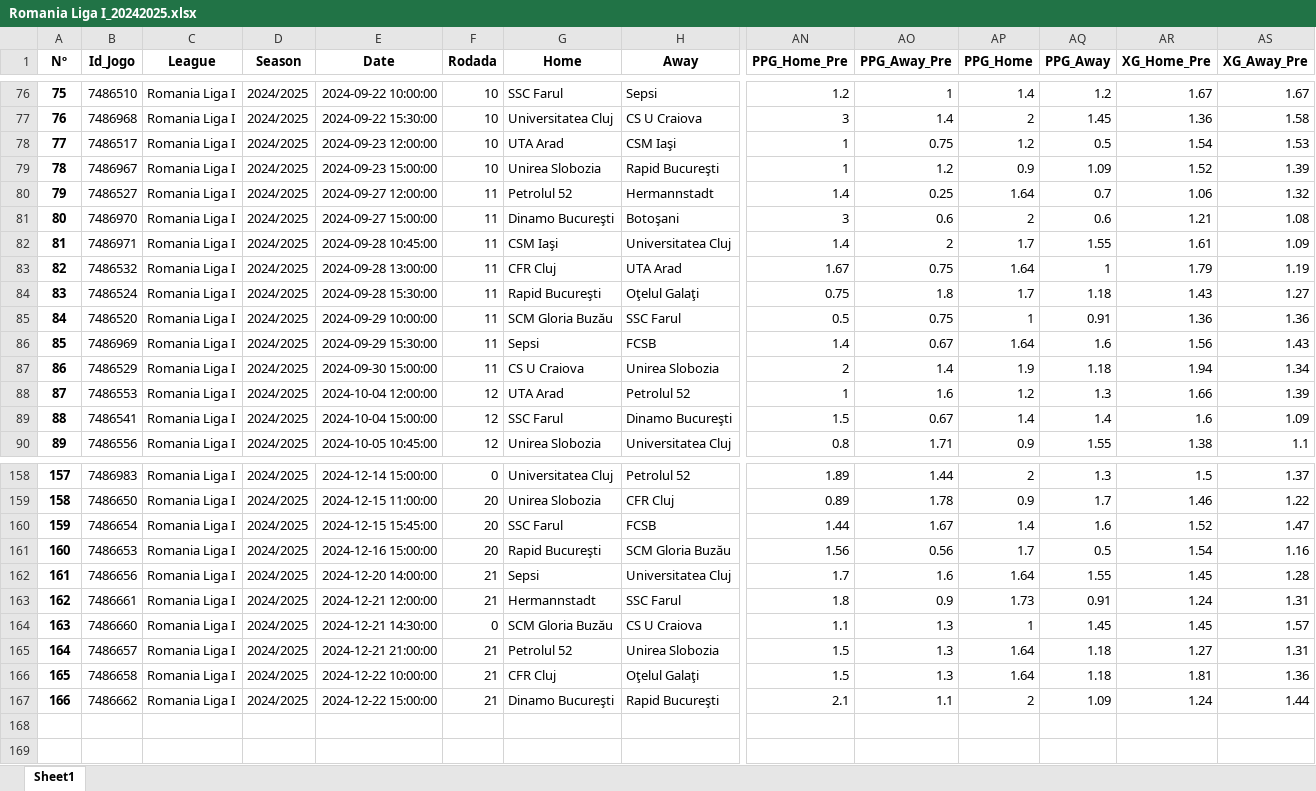
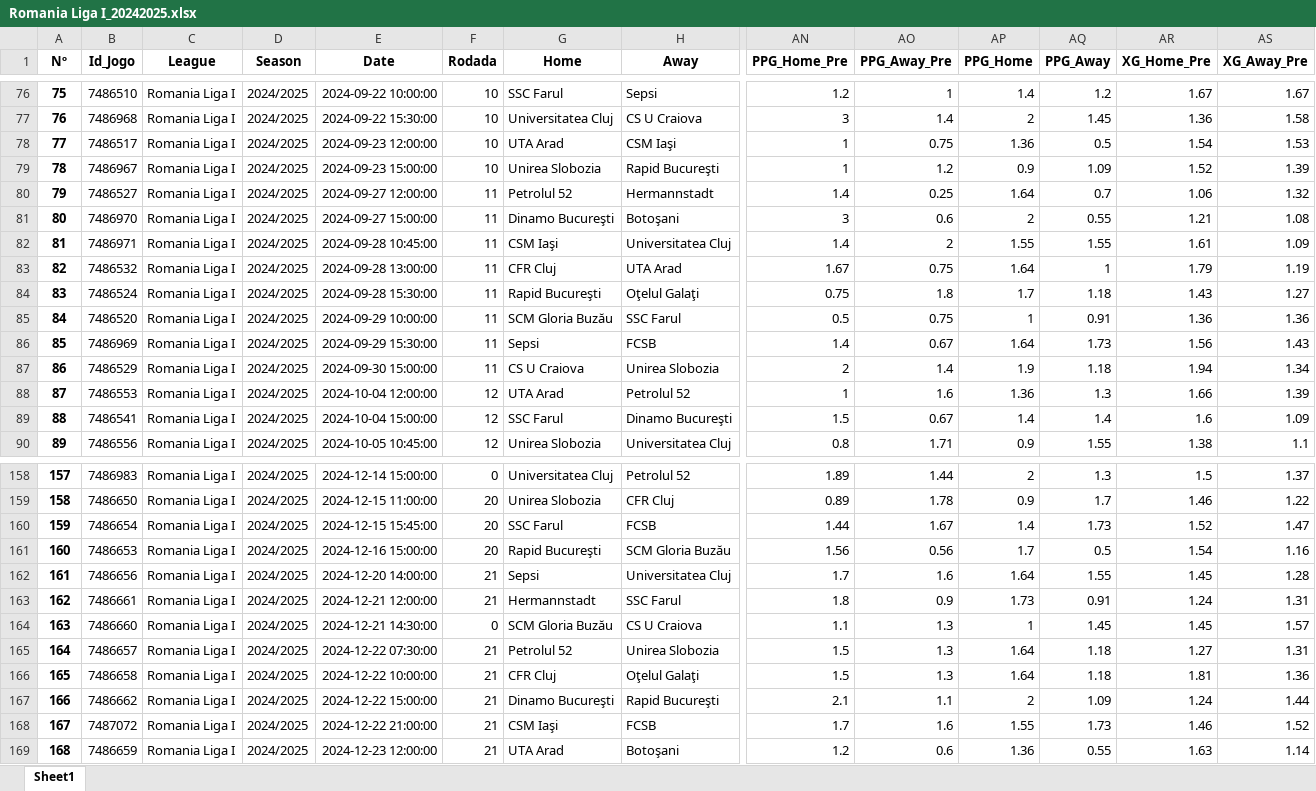
Before and after one commit to DiogoNogueiraLima/projeto-p2, an Excel workbook: Bases_de_Dados/FootyStats/Bases_de_Dados_(2022-2024)/Romania Liga I_20242025.xlsx, sheet Sheet1, drawn as a sheet; only a part is shown, gaps mark what is left out; values as stored, in another font and other column widths than the file's, no borders; rows hold the shown columns only; the diff covers the shown part only; the diff names each change by its address in the sheet, - before the commit and + after, or states it on an @@ line.

```diff
--- a/Bases_de_Dados/FootyStats/Bases_de_Dados_(2022-2024)/Romania Liga I_20242025.xlsx (sheet Sheet1)
+++ b/Bases_de_Dados/FootyStats/Bases_de_Dados_(2022-2024)/Romania Liga I_20242025.xlsx (sheet Sheet1)
-AP78 (PPG_Home): 1.2
+AP78 (PPG_Home): 1.36
-AQ81 (PPG_Away): 0.6
+AQ81 (PPG_Away): 0.55
-AP82 (PPG_Home): 1.7
+AP82 (PPG_Home): 1.55
-AQ86 (PPG_Away): 1.6
+AQ86 (PPG_Away): 1.73
-AP88 (PPG_Home): 1.2
+AP88 (PPG_Home): 1.36
-AQ160 (PPG_Away): 1.6
+AQ160 (PPG_Away): 1.73
-E165 (Date): 2024-12-21 21:00:00
+E165 (Date): 2024-12-22 07:30:00
+row 168: 167 | 7487072 | Romania Liga I | 2024/2025 | 2024-12-22 21:00:00 | 21 | CSM Iaşi | FCSB | 1.7 | 1.6 | 1.55 | 1.73 | 1.46 | 1.52
+row 169: 168 | 7486659 | Romania Liga I | 2024/2025 | 2024-12-23 12:00:00 | 21 | UTA Arad | Botoşani | 1.2 | 0.6 | 1.36 | 0.55 | 1.63 | 1.14
```
Also changed, not shown: 34 edited cells elsewhere in this sheet, Bases_de_Dados/FootyStats/Bases_de_Dados_(2022-2024)/Netherlands Eerste Divisie_20242025.xlsx, Bases_de_Dados/FootyStats/Bases_de_Dados_(2022-2024)/Portugal Liga NOS_20242025.xlsx, 42 other files.
